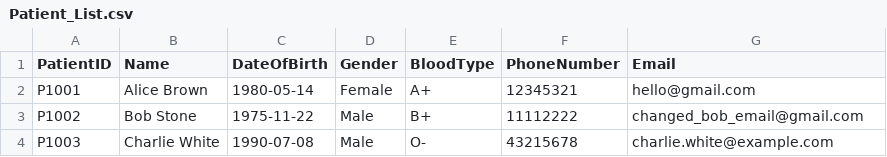
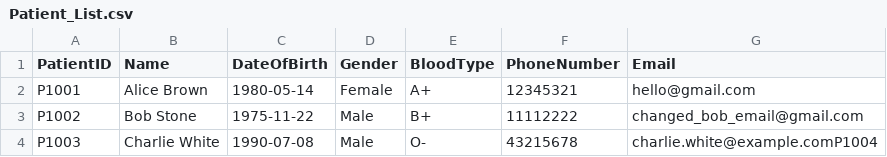
Before and after one commit to theresatree/SC2002, a CSV file: sc2002/resources/Patient_List.csv, drawn as a sheet.

```diff
--- a/sc2002/resources/Patient_List.csv
+++ b/sc2002/resources/Patient_List.csv
@@ -3,2 +3,2 @@ P1001,Alice Brown,1980-05-14,Female,A+,12345321,hello@gmail.com
 P1002,Bob Stone,1975-11-22,Male,B+,11112222,changed_bob_email@gmail.com
-P1003,Charlie White,1990-07-08,Male,O-,43215678,charlie.white@example.com
+P1003,Charlie White,1990-07-08,Male,O-,43215678,charlie.white@example.comP1004,
```
Also changed, not shown: 2 other files.
